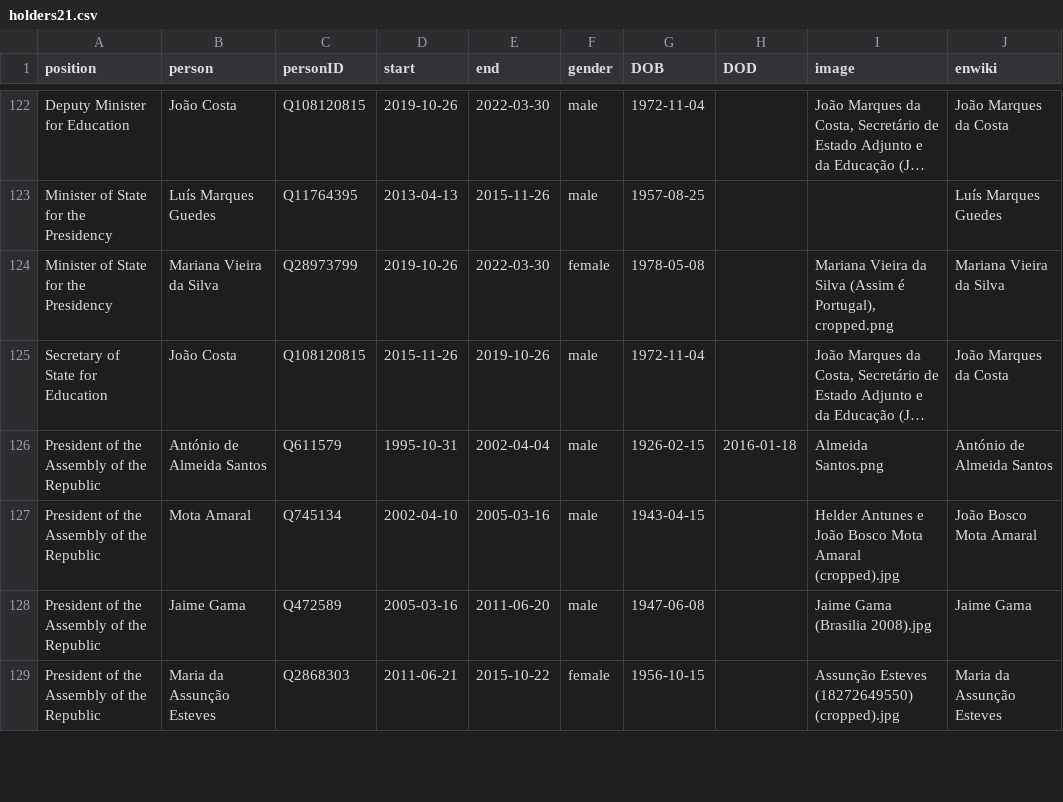
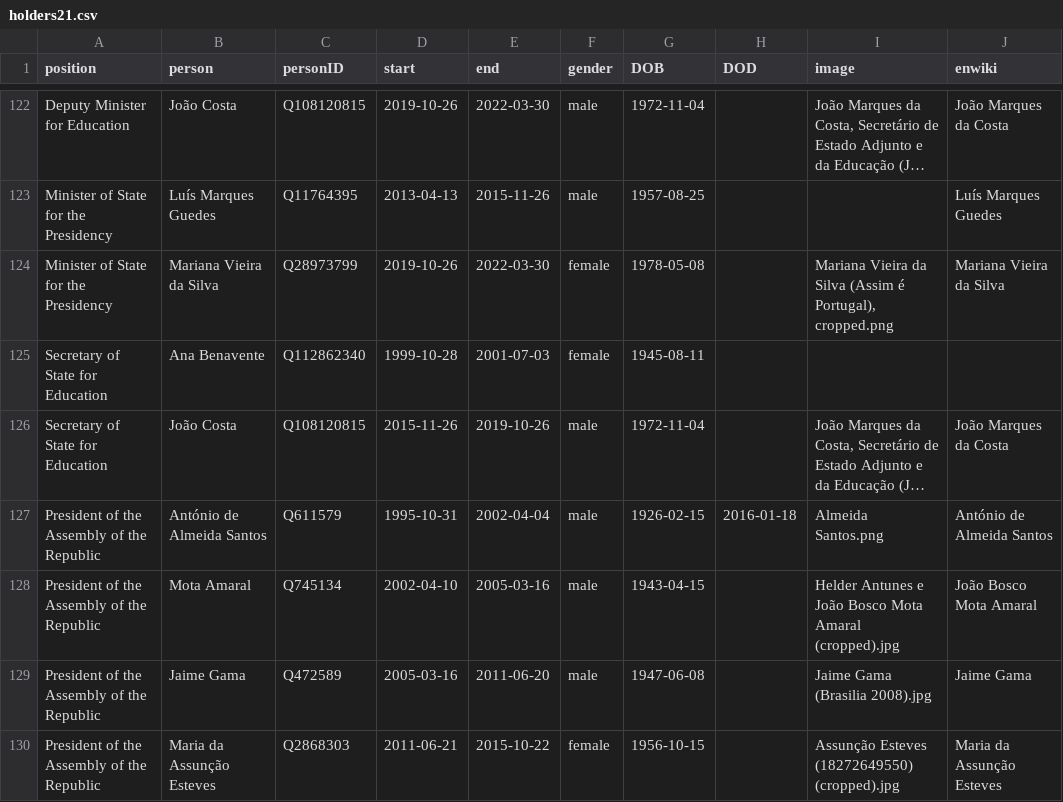
Before and after one commit to every-politician-scrapers/portugal-cabinet, a CSV file: html/holders21.csv, drawn as a sheet; only a part is shown, gaps mark what is left out; long unchanged cells end in …; the diff names each change by its address in the sheet, - before the commit and + after, or states it on an @@ line.

```diff
--- a/html/holders21.csv
+++ b/html/holders21.csv
+row 125: Secretary of State for Education | Ana Benavente | Q112862340 | 1999-10-28 | 2001-07-03 | female | 1945-08-11
```
Also changed, not shown: html/legislators.csv.
